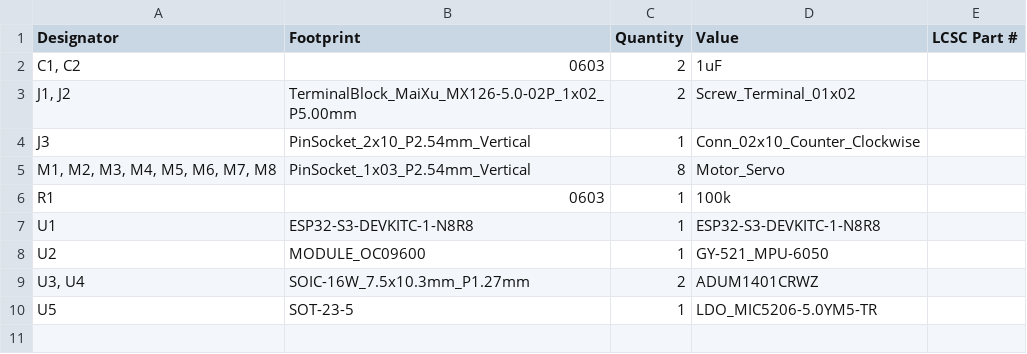
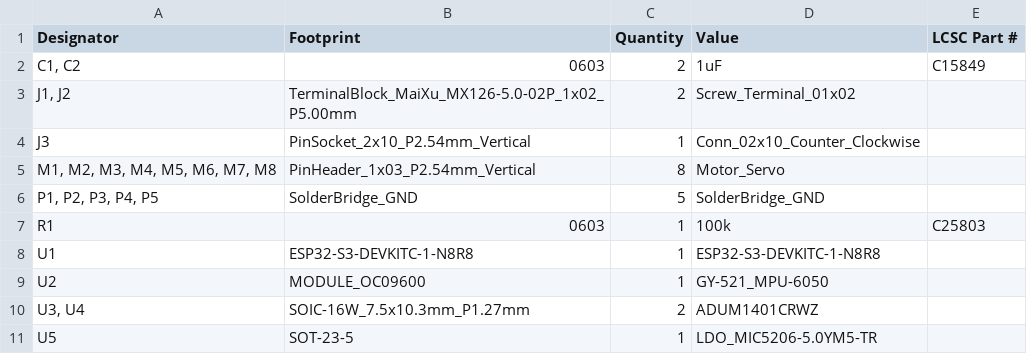
Before and after one commit to HenryR-B/bio-robot, a CSV file: servo-board/production/CONTROL_BOARD_bom.csv, drawn as a sheet.

```diff
--- a/servo-board/production/CONTROL_BOARD_bom.csv
+++ b/servo-board/production/CONTROL_BOARD_bom.csv
@@ -1,7 +1,8 @@
 Designator,Footprint,Quantity,Value,LCSC Part #
-"C1, C2",0603,2,1uF,
+"C1, C2",0603,2,1uF,C15849
 "J1, J2",TerminalBlock_MaiXu_MX126-5.0-02P_1x02_P5.00mm,2,Screw_Terminal_01x02,
 J3,PinSocket_2x10_P2.54mm_Vertical,1,Conn_02x10_Counter_Clockwise,
-"M1, M2, M3, M4, M5, M6, M7, M8",PinSocket_1x03_P2.54mm_Vertical,8,Motor_Servo,
-R1,0603,1,100k,
+"M1, M2, M3, M4, M5, M6, M7, M8",PinHeader_1x03_P2.54mm_Vertical,8,Motor_Servo,
+"P1, P2, P3, P4, P5",SolderBridge_GND,5,SolderBridge_GND,
+R1,0603,1,100k,C25803
 U1,ESP32-S3-DEVKITC-1-N8R8,1,ESP32-S3-DEVKITC-1-N8R8,
```
Also changed, not shown: servo-board/production/CONTROL_BOARD_positions.csv, 22 other files.
